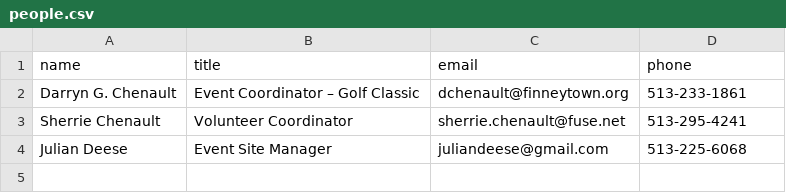
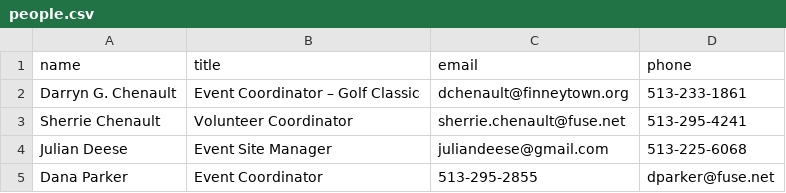
Before and after one commit to S3Cincinnati/s3cwebsite, a CSV file: media/static_page_data/people.csv, drawn as a sheet; the diff names each change by its address in the sheet, - before the commit and + after, or states it on an @@ line.

```diff
--- a/media/static_page_data/people.csv
+++ b/media/static_page_data/people.csv
+row 5: Dana Parker | Event Coordinator | 513-295-2855 | dparker@fuse.net
```
Also changed, not shown: 4 other files.
